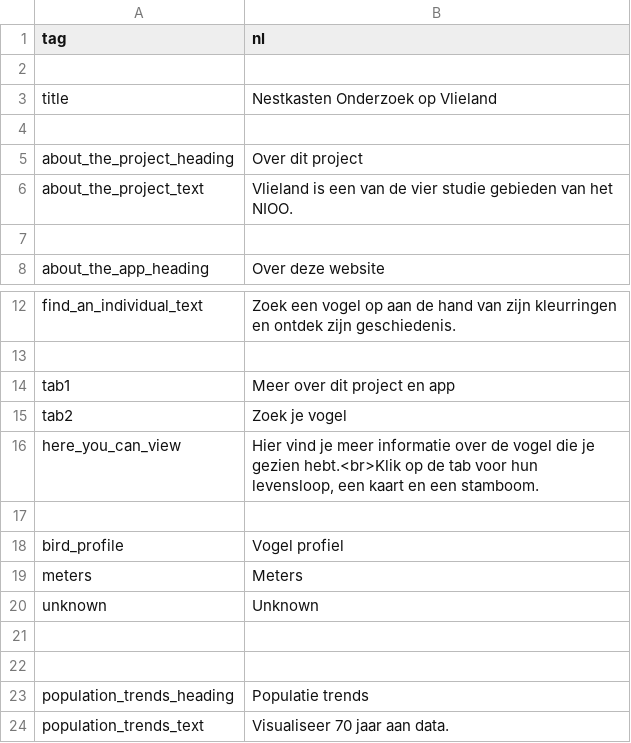
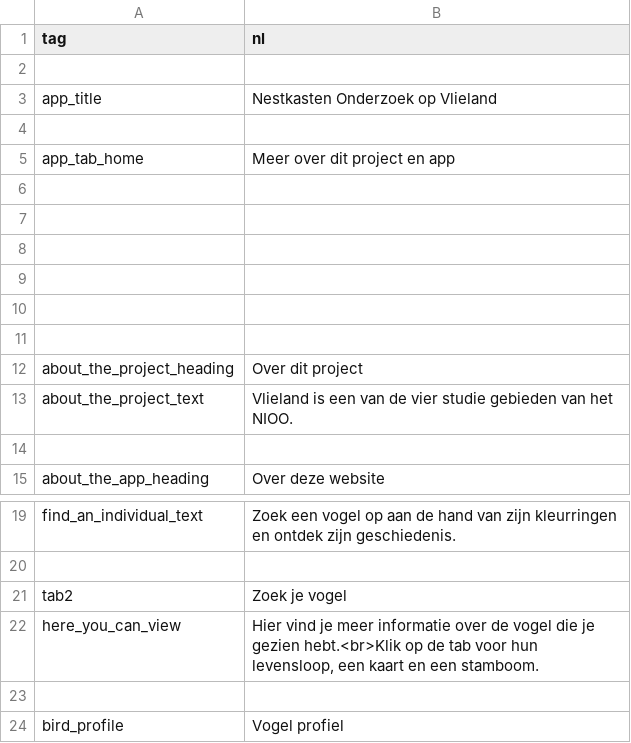
Before and after one commit to LifeLoveDeath/VlielandShiny, a CSV file: translation_data/translation_nl.csv, drawn as a sheet; only a part is shown, gaps mark what is left out; the shorter side is filled out with more unchanged rows.

```diff
--- a/translation_data/translation_nl.csv
+++ b/translation_data/translation_nl.csv
@@ -2,3 +2,10 @@ tag, nl
 
-title, "Nestkasten Onderzoek op Vlieland"
+app_title, "Nestkasten Onderzoek op Vlieland"
+
+app_tab_home, "Meer over dit project en app"
+
+
+
+
+
 
@@ -13,3 +20,2 @@ find_an_individual_text, "Zoek een vogel op aan de hand van zijn kleurringen en
 
-tab1, "Meer over dit project en app"
 tab2, "Zoek je vogel"
```
Also changed, not shown: translation_data/translation_en.csv, 1 other file.
